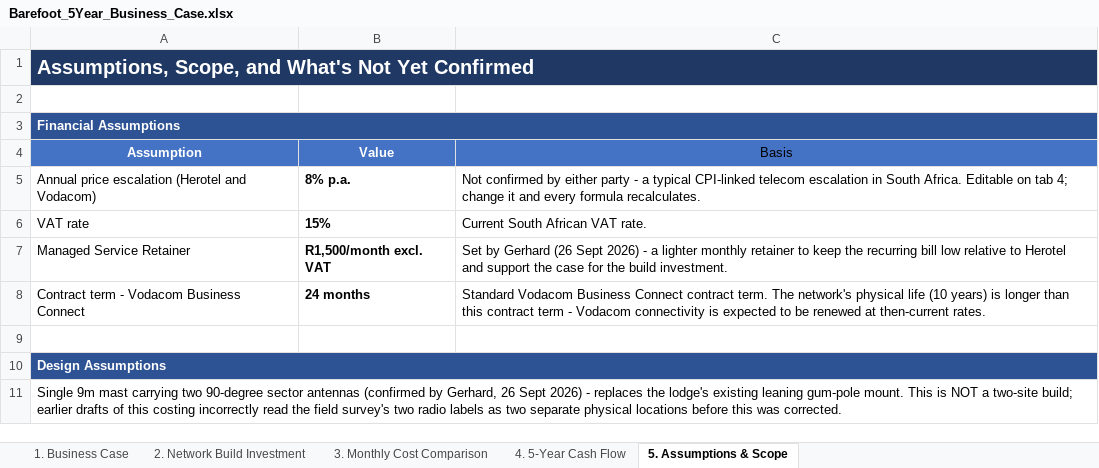
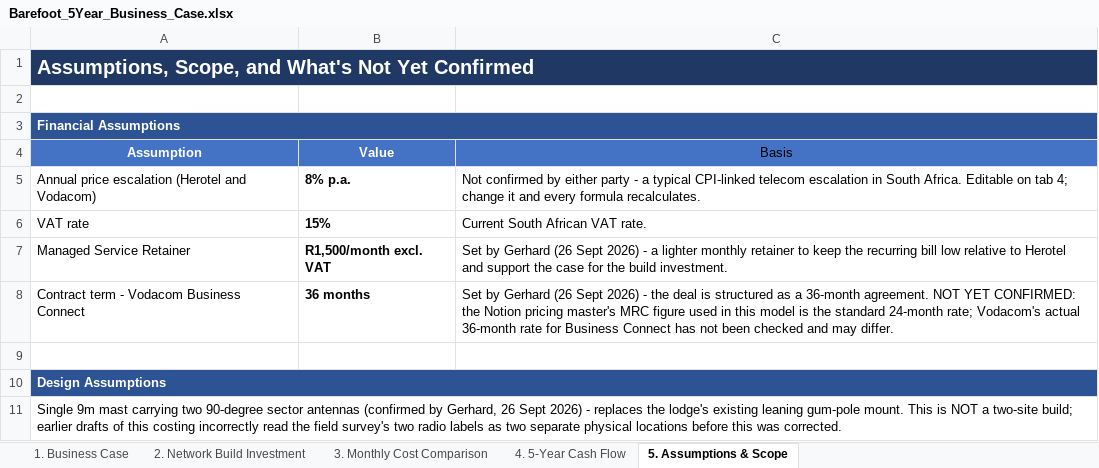
Before and after one commit to Gerhardhsmit/cttx-infrastructure-intelligence, an Excel workbook: proposals/Barefoot_5Year_Business_Case.xlsx, sheet 5. Assumptions & Scope, drawn as a sheet; only a part is shown; values as stored, in another font and other column widths than the file's, no borders; the diff names each change by its address in the sheet, - before the commit and + after, or states it on an @@ line.

```diff
--- a/proposals/Barefoot_5Year_Business_Case.xlsx (sheet 5. Assumptions & Scope)
+++ b/proposals/Barefoot_5Year_Business_Case.xlsx (sheet 5. Assumptions & Scope)
-B8 (Value): 24 months
+B8 (Value): 36 months
-C8 (Basis): Standard Vodacom Business Connect contract term. The network's physical life (10 years) is longer than this contract term - Vodacom connectivity is expected to be renewed at then-current rates.
+C8 (Basis): Set by Gerhard (26 Sept 2026) - the deal is structured as a 36-month agreement. NOT YET CONFIRMED: the Notion pricing master's MRC figure used in this model is the standard 24-month rate; Vodacom's actual 36-month rate for Business Connect has not been checked and may differ.
```
Also changed, not shown: 2 other files.
